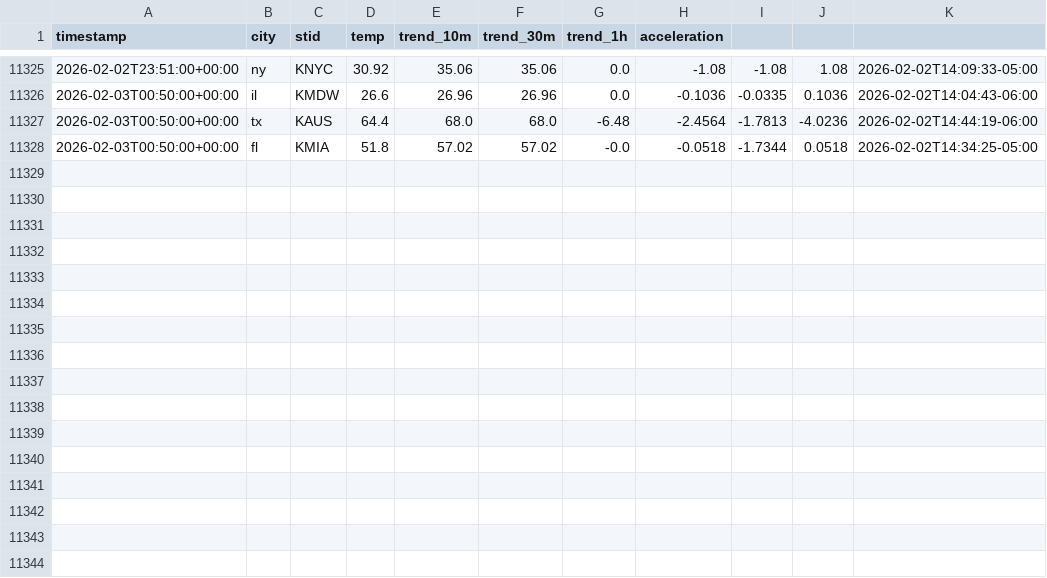
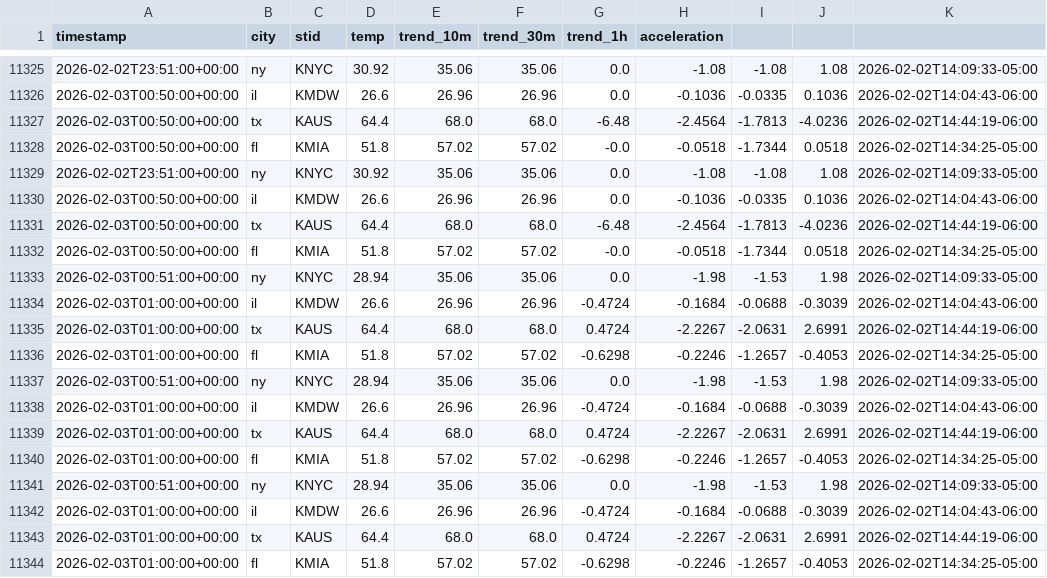
Before and after one commit to JHenzi/weatherbots, a CSV file: Data/observations_history.csv, drawn as a sheet; only a part is shown, gaps mark what is left out; the diff names each change by its address in the sheet, - before the commit and + after, or states it on an @@ line.

```diff
--- a/Data/observations_history.csv
+++ b/Data/observations_history.csv
+row 11329: 2026-02-02T23:51:00+00:00 | ny | KNYC | 30.92 | 35.06 | 35.06 | 0.0 | -1.08 | -1.08 | 1.08 | 2026-02-02T14:09:33-05:00
+row 11330: 2026-02-03T00:50:00+00:00 | il | KMDW | 26.6 | 26.96 | 26.96 | 0.0 | -0.1036 | -0.0335 | 0.1036 | 2026-02-02T14:04:43-06:00
+row 11331: 2026-02-03T00:50:00+00:00 | tx | KAUS | 64.4 | 68.0 | 68.0 | -6.48 | -2.4564 | -1.7813 | -4.0236 | 2026-02-02T14:44:19-06:00
+row 11332: 2026-02-03T00:50:00+00:00 | fl | KMIA | 51.8 | 57.02 | 57.02 | -0.0 | -0.0518 | -1.7344 | 0.0518 | 2026-02-02T14:34:25-05:00
+row 11333: 2026-02-03T00:51:00+00:00 | ny | KNYC | 28.94 | 35.06 | 35.06 | 0.0 | -1.98 | -1.53 | 1.98 | 2026-02-02T14:09:33-05:00
+row 11334: 2026-02-03T01:00:00+00:00 | il | KMDW | 26.6 | 26.96 | 26.96 | -0.4724 | -0.1684 | -0.0688 | -0.3039 | 2026-02-02T14:04:43-06:00
+row 11335: 2026-02-03T01:00:00+00:00 | tx | KAUS | 64.4 | 68.0 | 68.0 | 0.4724 | -2.2267 | -2.0631 | 2.6991 | 2026-02-02T14:44:19-06:00
+row 11336: 2026-02-03T01:00:00+00:00 | fl | KMIA | 51.8 | 57.02 | 57.02 | -0.6298 | -0.2246 | -1.2657 | -0.4053 | 2026-02-02T14:34:25-05:00
+row 11337: 2026-02-03T00:51:00+00:00 | ny | KNYC | 28.94 | 35.06 | 35.06 | 0.0 | -1.98 | -1.53 | 1.98 | 2026-02-02T14:09:33-05:00
+row 11338: 2026-02-03T01:00:00+00:00 | il | KMDW | 26.6 | 26.96 | 26.96 | -0.4724 | -0.1684 | -0.0688 | -0.3039 | 2026-02-02T14:04:43-06:00
+row 11339: 2026-02-03T01:00:00+00:00 | tx | KAUS | 64.4 | 68.0 | 68.0 | 0.4724 | -2.2267 | -2.0631 | 2.6991 | 2026-02-02T14:44:19-06:00
+row 11340: 2026-02-03T01:00:00+00:00 | fl | KMIA | 51.8 | 57.02 | 57.02 | -0.6298 | -0.2246 | -1.2657 | -0.4053 | 2026-02-02T14:34:25-05:00
+row 11341: 2026-02-03T00:51:00+00:00 | ny | KNYC | 28.94 | 35.06 | 35.06 | 0.0 | -1.98 | -1.53 | 1.98 | 2026-02-02T14:09:33-05:00
+row 11342: 2026-02-03T01:00:00+00:00 | il | KMDW | 26.6 | 26.96 | 26.96 | -0.4724 | -0.1684 | -0.0688 | -0.3039 | 2026-02-02T14:04:43-06:00
+row 11343: 2026-02-03T01:00:00+00:00 | tx | KAUS | 64.4 | 68.0 | 68.0 | 0.4724 | -2.2267 | -2.0631 | 2.6991 | 2026-02-02T14:44:19-06:00
+row 11344: 2026-02-03T01:00:00+00:00 | fl | KMIA | 51.8 | 57.02 | 57.02 | -0.6298 | -0.2246 | -1.2657 | -0.4053 | 2026-02-02T14:34:25-05:00
```
Also changed, not shown: 6 other files.
